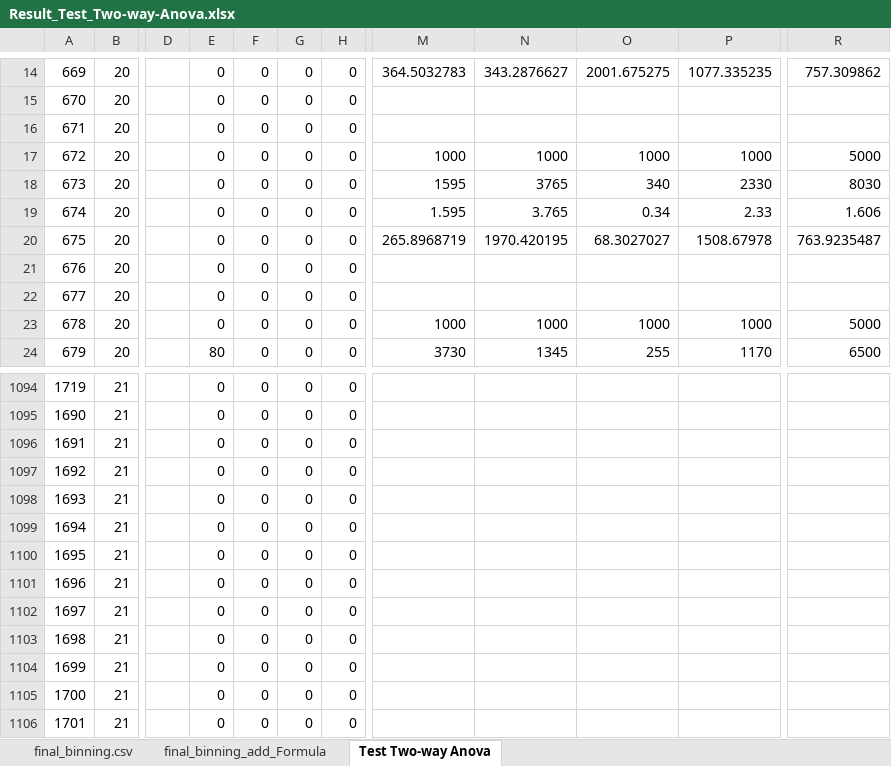
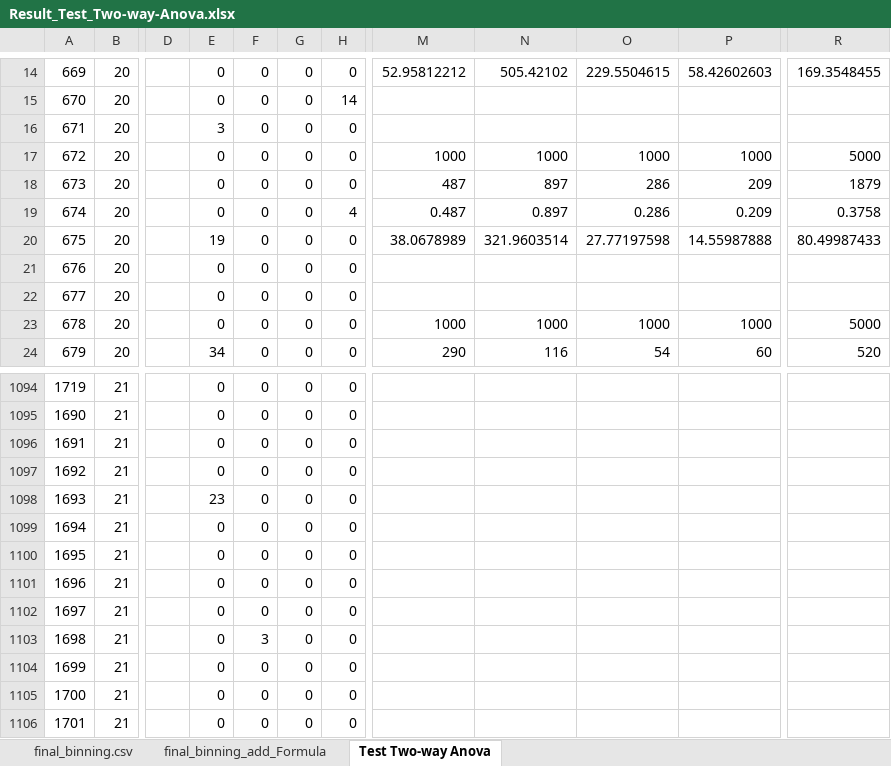
Before and after one commit to saverin0/US-Healthcare-System-Data-Analysis, an Excel workbook: Result_Test_Two-way-Anova.xlsx, sheet Test Two-way Anova, drawn as a sheet; only a part is shown, gaps mark what is left out; values as stored, in another font and other column widths than the file's, no cell formats; the diff covers the shown part only; the diff names each change by its address in the sheet, - before the commit and + after, or states it on an @@ line.

```diff
--- a/Result_Test_Two-way-Anova.xlsx (sheet Test Two-way Anova)
+++ b/Result_Test_Two-way-Anova.xlsx (sheet Test Two-way Anova)
-M14: 364.5032783
+M14: 52.95812212
-N14: 343.2876627
+N14: 505.42102
-O14: 2001.675275
+O14: 229.5504615
-P14: 1077.335235
+P14: 58.42602603
-R14: 757.309862
+R14: 169.3548455
-H15: 0
+H15: 14
-E16: 0
+E16: 3
-M18: 1595
+M18: 487
-N18: 3765
+N18: 897
-O18: 340
+O18: 286
-P18: 2330
+P18: 209
-R18: 8030
+R18: 1879
-H19: 0
+H19: 4
-M19: 1.595
+M19: 0.487
-N19: 3.765
+N19: 0.897
-O19: 0.34
+O19: 0.286
-P19: 2.33
+P19: 0.209
-R19: 1.606
+R19: 0.3758
-E20: 0
+E20: 19
-M20: 265.8968719
+M20: 38.0678989
-N20: 1970.420195
+N20: 321.9603514
-O20: 68.3027027
+O20: 27.77197598
-P20: 1508.67978
+P20: 14.55987888
-R20: 763.9235487
+R20: 80.49987433
-E24: 80
+E24: 34
-M24: 3730
+M24: 290
-N24: 1345
+N24: 116
-O24: 255
+O24: 54
-P24: 1170
+P24: 60
-R24: 6500
+R24: 520
-E1098: 0
+E1098: 23
-F1103: 0
+F1103: 3
```
Also changed, not shown: 1777 edited cells and merged cells elsewhere in this sheet, sheet final_binning_add_Formula, sheet final_binning.csv, cell formats, formulas that keep their value, 6 other files.
